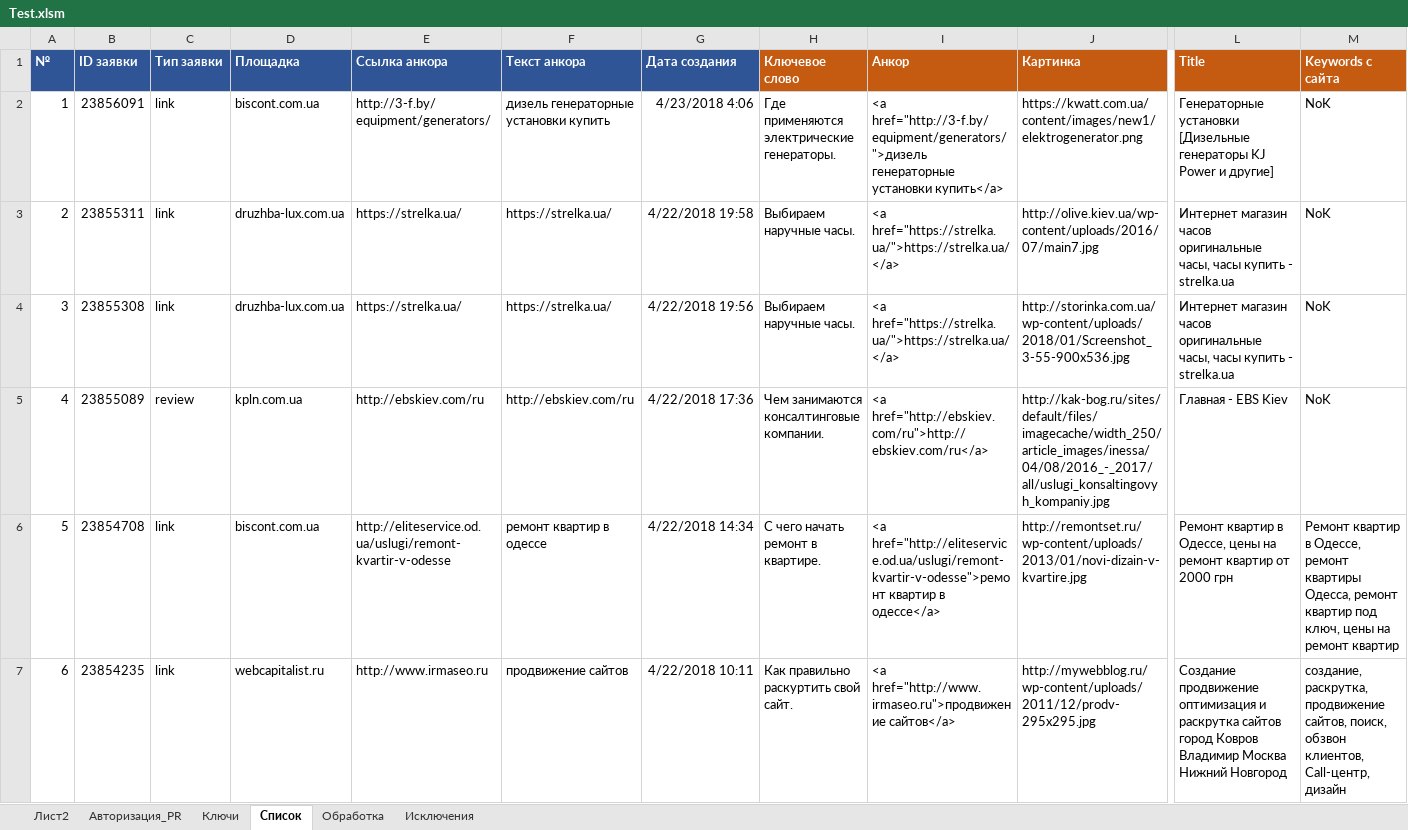
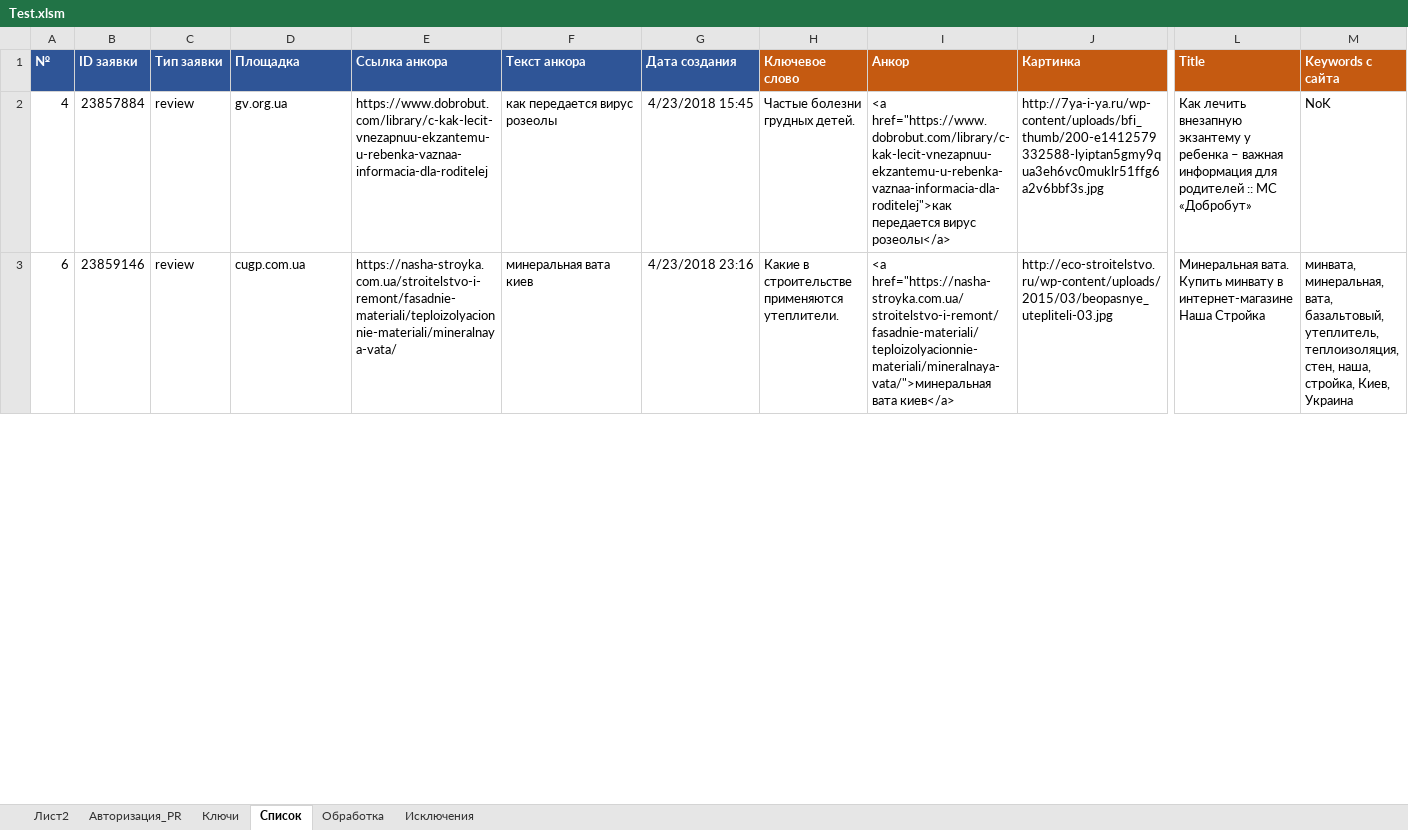
Before and after one commit to Goodron1981/MyMacros-master, an Excel workbook: Test.xlsm, sheet Список, drawn as a sheet; only a part is shown, gaps mark what is left out; values as stored, in another font and other column widths than the file's, no borders; charts and pictures not drawn; removed rows and columns are numbered as before the commit, all else as after; rows hold the shown columns only; the diff covers the shown part only; the diff names each change by its address in the sheet, - before the commit and + after, or states it on an @@ line.

```diff
--- a/Test.xlsm (sheet Список)
+++ b/Test.xlsm (sheet Список)
-row 2: 1 | 23856091 | link | biscont.com.ua | http://3-f.by/equipment/generators/ | дизель генераторные установки купить | 4/23/2018 4:06 | Где применяются электрические генераторы. | <a href="http://3-f.by/equipment/generators/">дизель генераторные установки купить</a> | https://kwatt.com.ua/content/images/new1/elektrogenerator.png | Генераторные установки [Дизельные генераторы KJ Power и другие] | NoK
-row 3: 2 | 23855311 | link | druzhba-lux.com.ua | https://strelka.ua/ | https://strelka.ua/ | 4/22/2018 19:58 | Выбираем наручные часы. | <a href="https://strelka.ua/">https://strelka.ua/</a> | http://olive.kiev.ua/wp-content/uploads/2016/07/main7.jpg | Интернет магазин часов оригинальные часы, часы купить - strelka.ua | NoK
-row 4: 3 | 23855308 | link | druzhba-lux.com.ua | https://strelka.ua/ | https://strelka.ua/ | 4/22/2018 19:56 | Выбираем наручные часы. | <a href="https://strelka.ua/">https://strelka.ua/</a> | http://storinka.com.ua/wp-content/uploads/2018/01/Screenshot_3-55-900x536.jpg | Интернет магазин часов оригинальные часы, часы купить - strelka.ua | NoK
-B2 (ID заявки): 23855089
+B2 (ID заявки): 23857884
-D2 (Площадка): kpln.com.ua
+D2 (Площадка): gv.org.ua
-E2 (Ссылка анкора): http://ebskiev.com/ru
+E2 (Ссылка анкора): https://www.dobrobut.com/library/c-kak-lecit-vnezapnuu-ekzantemu-u-rebenka-vaznaa-informacia-dla-roditelej
-F2 (Текст анкора): http://ebskiev.com/ru
+F2 (Текст анкора): как передается вирус розеолы
-G2 (Дата создания): 4/22/2018 17:36
+G2 (Дата создания): 4/23/2018 15:45
-H2 (Ключевое слово): Чем занимаются консалтинговые компании.
+H2 (Ключевое слово): Частые болезни грудных детей.
-I2 (Анкор): <a href="http://ebskiev.com/ru">http://ebskiev.com/ru</a>
+I2 (Анкор): <a href="https://www.dobrobut.com/library/c-kak-lecit-vnezapnuu-ekzantemu-u-rebenka-vaznaa-informacia-dla-roditelej">как передается вирус розеолы</a>
-J2 (Картинка): http://kak-bog.ru/sites/default/files/imagecache/width_250/article_images/inessa/04/08/2016_-_2017/all/uslugi_konsaltingovyh_kompaniy.jpg
+J2 (Картинка): http://7ya-i-ya.ru/wp-content/uploads/bfi_thumb/200-e1412579332588-lyiptan5gmy9qua3eh6vc0muklr51ffg6a2v6bbf3s.jpg
-L2 (Title): Главная - EBS Kiev
+L2 (Title): Как лечить внезапную экзантему у ребенка – важная информация для родителей :: МС «Добробут»
-row 6: 5 | 23854708 | link | biscont.com.ua | http://eliteservice.od.ua/uslugi/remont-kvartir-v-odesse | ремонт квартир в одессе | 4/22/2018 14:34 | С чего начать ремонт в квартире. | <a href="http://eliteservice.od.ua/uslugi/remont-kvartir-v-odesse">ремонт квартир в одессе</a> | http://remontset.ru/wp-content/uploads/2013/01/novi-dizain-v-kvartire.jpg | Ремонт квартир в Одессе, цены на ремонт квартир от 2000 грн | Ремонт квартир в Одессе, ремонт квартиры Одесса, ремонт квартир под ключ, цены на ремонт квартир
-B3 (ID заявки): 23854235
+B3 (ID заявки): 23859146
-C3 (Тип заявки): link
+C3 (Тип заявки): review
-D3 (Площадка): webcapitalist.ru
+D3 (Площадка): cugp.com.ua
-E3 (Ссылка анкора): http://www.irmaseo.ru
+E3 (Ссылка анкора): https://nasha-stroyka.com.ua/stroitelstvo-i-remont/fasadnie-materiali/teploizolyacionnie-materiali/mineralnaya-vata/
-F3 (Текст анкора): продвижение сайтов
+F3 (Текст анкора): минеральная вата киев
-G3 (Дата создания): 4/22/2018 10:11
+G3 (Дата создания): 4/23/2018 23:16
-H3 (Ключевое слово): Как правильно раскуртить свой сайт.
+H3 (Ключевое слово): Какие в строительстве применяются утеплители.
-I3 (Анкор): <a href="http://www.irmaseo.ru">продвижение сайтов</a>
+I3 (Анкор): <a href="https://nasha-stroyka.com.ua/stroitelstvo-i-remont/fasadnie-materiali/teploizolyacionnie-materiali/mineralnaya-vata/">минеральная вата киев</a>
-J3 (Картинка): http://mywebblog.ru/wp-content/uploads/2011/12/prodv-295x295.jpg
+J3 (Картинка): http://eco-stroitelstvo.ru/wp-content/uploads/2015/03/beopasnye_utepliteli-03.jpg
-L3 (Title): Создание продвижение оптимизация и раскрутка сайтов город Ковров Владимир Москва Нижний Новгород
+L3 (Title): Минеральная вата. Купить минвату в интернет-магазине Наша Стройка
-M3 (Keywords с сайта): создание, раскрутка, продвижение сайтов, поиск, обзвон клиентов, Call-центр, дизайн
+M3 (Keywords с сайта): минвата, минеральная, вата, базальтовый, утеплитель, теплоизоляция, стен, наша, стройка, Киев, Украина
```
Also changed, not shown: 15 removed rows and 25 edited cells elsewhere in this sheet, sheet Обработка, sheet Лист2, sheet Ключи, sheet Авторизация_PR, charts or pictures, Ключи.xlsx, Тестовая версия.xlsm, 2 other files.
